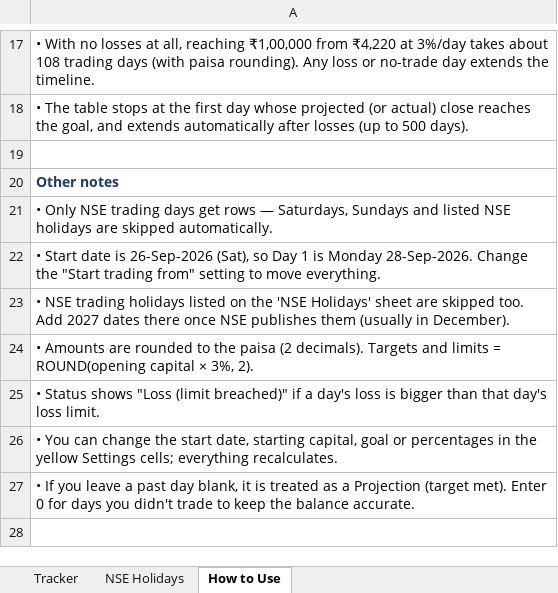
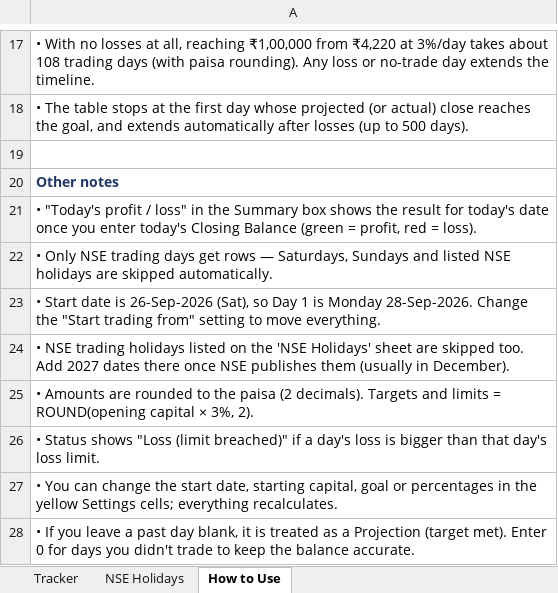
Before and after one commit to Shreyansh190902/2302030430083, an Excel workbook: Trading_PnL_Tracker.xlsx, sheet How to Use, drawn as a sheet; only a part is shown, gaps mark what is left out; values as stored, in another font and other column widths than the file's, no borders; the diff names each change by its address in the sheet, - before the commit and + after, or states it on an @@ line.

```diff
--- a/Trading_PnL_Tracker.xlsx (sheet How to Use)
+++ b/Trading_PnL_Tracker.xlsx (sheet How to Use)
+row 21: • "Today's profit / loss" in the Summary box shows the result for today's date once you enter today's Closing Balance (green = profit, red = loss).
```
Also changed, not shown: sheet Tracker, docs/Trading_PnL_Tracker.xlsx, 2 other files.
